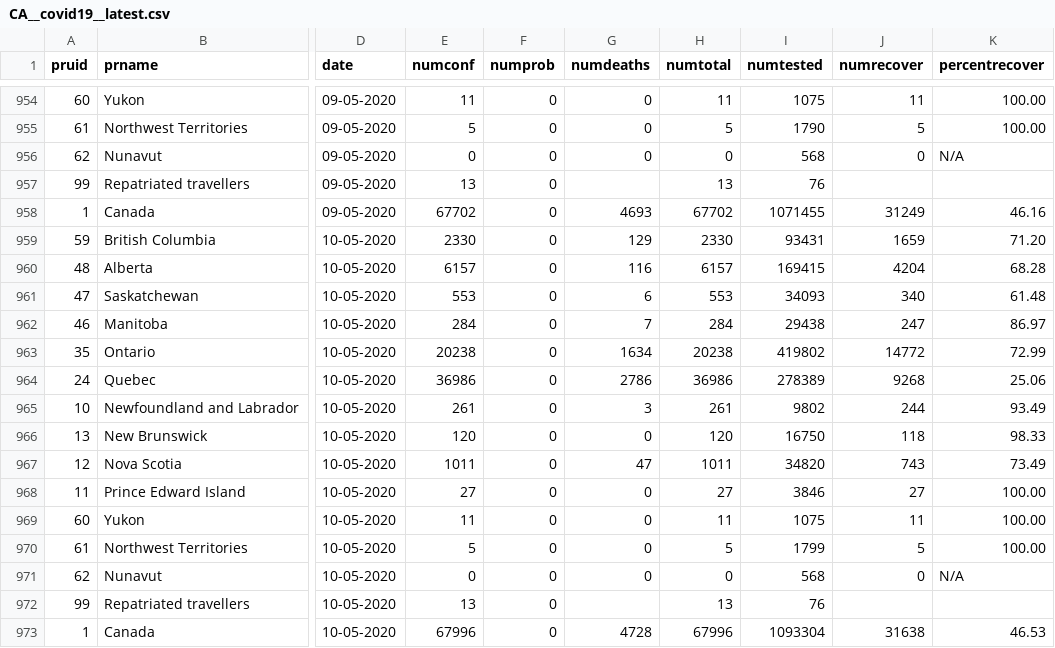
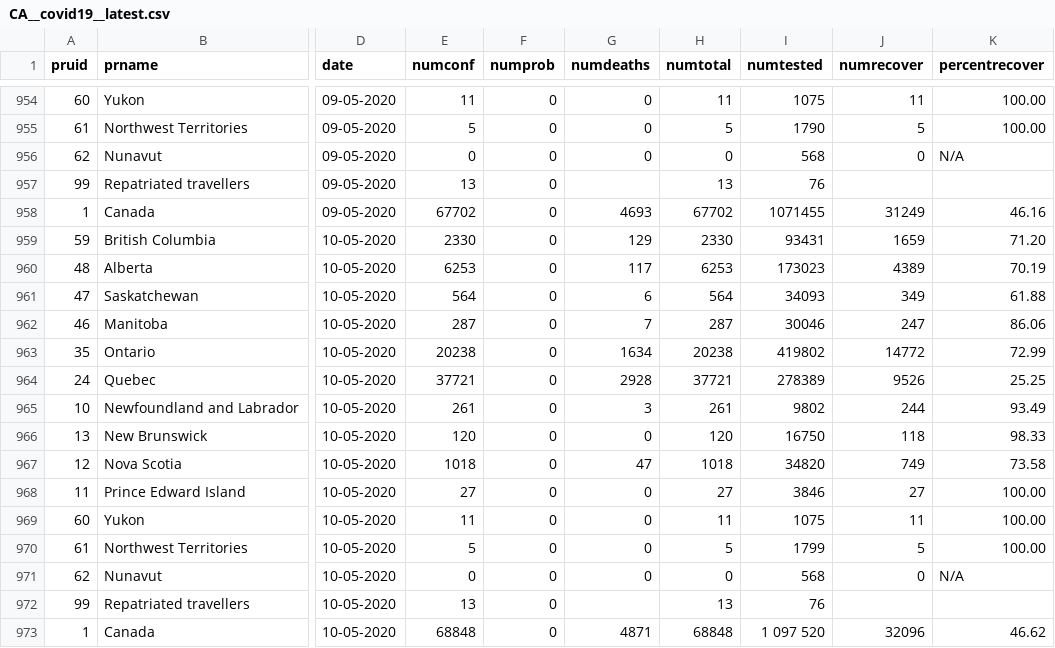
Before and after one commit to dlanger/coronavirus-hc-infobase-archive-OLD, a CSV file: CA__covid19__latest.csv, drawn as a sheet; only a part is shown, gaps mark what is left out; the diff names each change by its address in the sheet, - before the commit and + after, or states it on an @@ line.

```diff
--- a/CA__covid19__latest.csv
+++ b/CA__covid19__latest.csv
-E960 (numconf): 6157
+E960 (numconf): 6253
-G960 (numdeaths): 116
+G960 (numdeaths): 117
-H960 (numtotal): 6157
+H960 (numtotal): 6253
-I960 (numtested): 169415
+I960 (numtested): 173023
-J960 (numrecover): 4204
+J960 (numrecover): 4389
-K960 (percentrecover): 68.28
+K960 (percentrecover): 70.19
-E961 (numconf): 553
+E961 (numconf): 564
-H961 (numtotal): 553
+H961 (numtotal): 564
-J961 (numrecover): 340
+J961 (numrecover): 349
-K961 (percentrecover): 61.48
+K961 (percentrecover): 61.88
-E962 (numconf): 284
+E962 (numconf): 287
-H962 (numtotal): 284
+H962 (numtotal): 287
-I962 (numtested): 29438
+I962 (numtested): 30046
-K962 (percentrecover): 86.97
+K962 (percentrecover): 86.06
-E964 (numconf): 36986
+E964 (numconf): 37721
-G964 (numdeaths): 2786
+G964 (numdeaths): 2928
-H964 (numtotal): 36986
+H964 (numtotal): 37721
-J964 (numrecover): 9268
+J964 (numrecover): 9526
-K964 (percentrecover): 25.06
+K964 (percentrecover): 25.25
-E967 (numconf): 1011
+E967 (numconf): 1018
-H967 (numtotal): 1011
+H967 (numtotal): 1018
-J967 (numrecover): 743
+J967 (numrecover): 749
-K967 (percentrecover): 73.49
+K967 (percentrecover): 73.58
-E973 (numconf): 67996
+E973 (numconf): 68848
-G973 (numdeaths): 4728
+G973 (numdeaths): 4871
-H973 (numtotal): 67996
+H973 (numtotal): 68848
-I973 (numtested): 1093304
+I973 (numtested): 1 097 520
-J973 (numrecover): 31638
+J973 (numrecover): 32096
-K973 (percentrecover): 46.53
+K973 (percentrecover): 46.62
```
Also changed, not shown: 1 other file.
